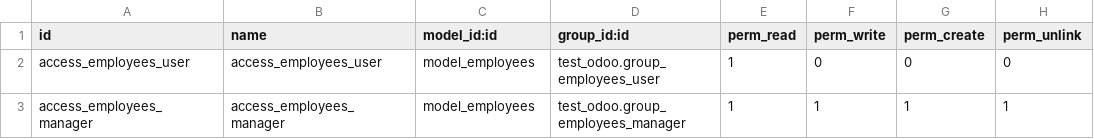
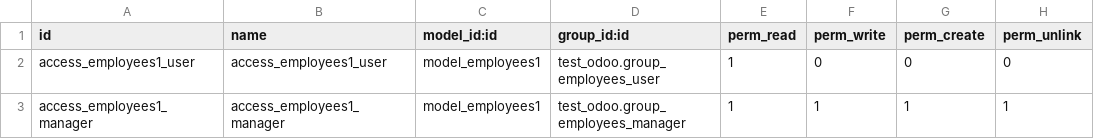
Before and after one commit to lqlongvn/odoo-msi, a CSV file: test1/security/ir.model.access.csv, drawn as a sheet.

Commit message:
Đã install xong test1 và thi

```diff
--- a/test1/security/ir.model.access.csv
+++ b/test1/security/ir.model.access.csv
@@ -1,3 +1,3 @@
 id,name,model_id:id,group_id:id,perm_read,perm_write,perm_create,perm_unlink
-access_employees_user,access_employees_user,model_employees,test_odoo.group_employees_user,1,0,0,0
-access_employees_manager,access_employees_manager,model_employees,test_odoo.group_employees_manager,1,1,1,1
+access_employees1_user,access_employees1_user,model_employees1,test_odoo.group_employees_user,1,0,0,0
+access_employees1_manager,access_employees1_manager,model_employees1,test_odoo.group_employees_manager,1,1,1,1
```
